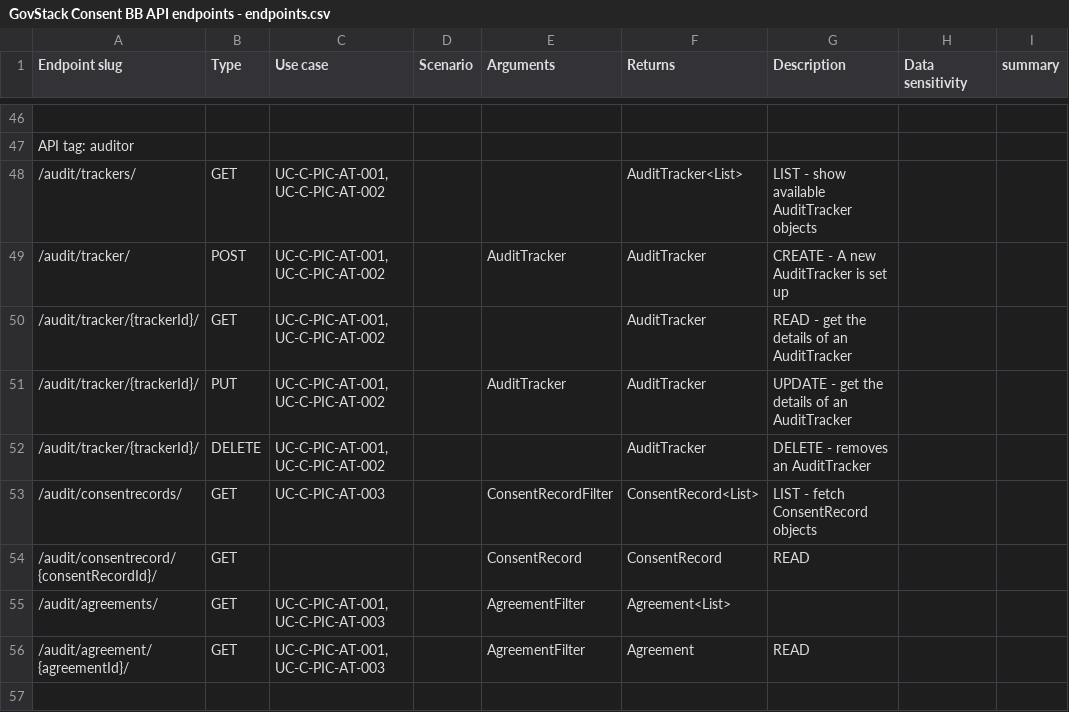
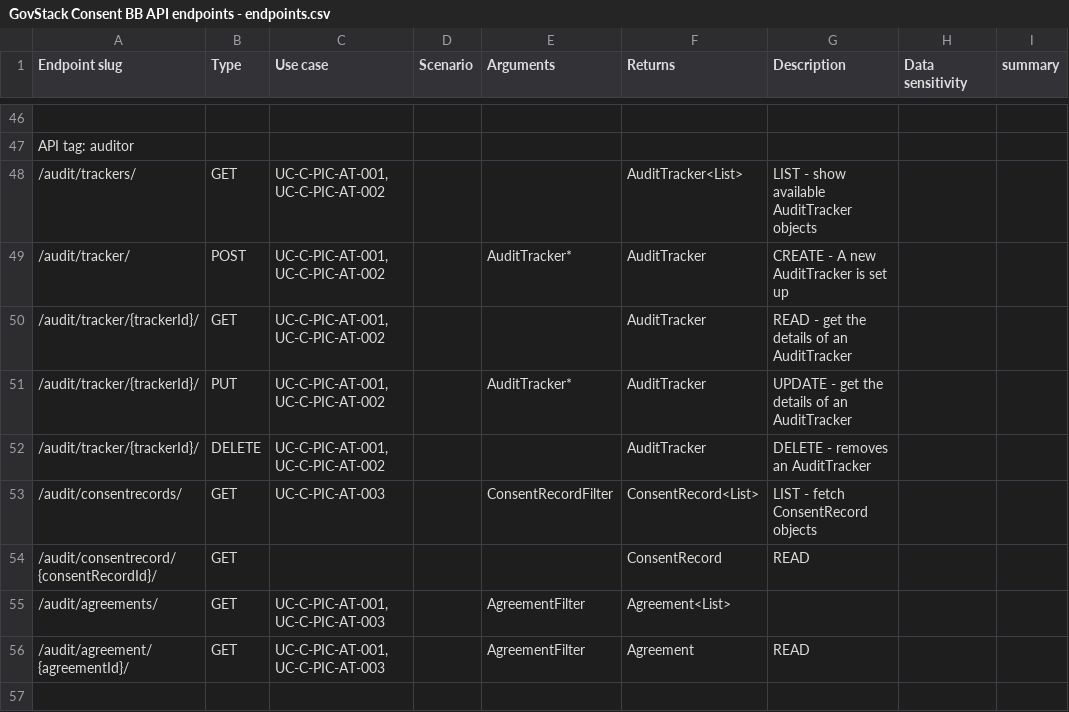
Before and after one commit to GovStackWorkingGroup/bb-consent, a CSV file: api/GovStack Consent BB API endpoints - endpoints.csv, drawn as a sheet; only a part is shown, gaps mark what is left out; the diff covers the shown part only; the diff names each change by its address in the sheet, - before the commit and + after, or states it on an @@ line.

```diff
--- a/api/GovStack Consent BB API endpoints - endpoints.csv
+++ b/api/GovStack Consent BB API endpoints - endpoints.csv
-E49 (Arguments): AuditTracker
+E49 (Arguments): AuditTracker*
-E51 (Arguments): AuditTracker
+E51 (Arguments): AuditTracker*
-E54 (Arguments): ConsentRecord
+E54 (Arguments): (empty)
```
Also changed, not shown: 10 edited cells elsewhere in this file, 3 other files.
